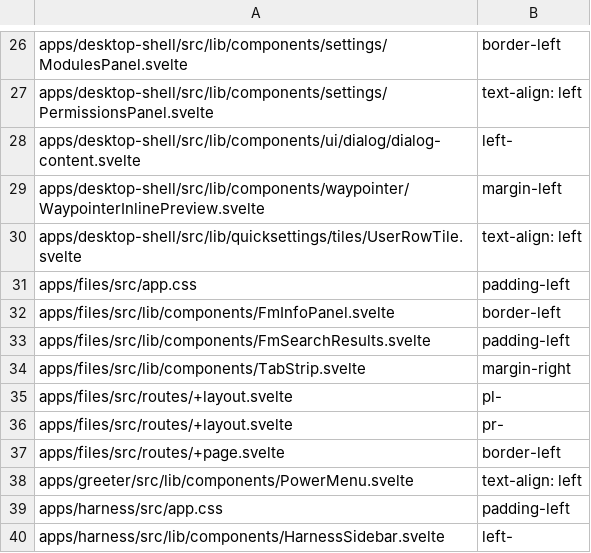
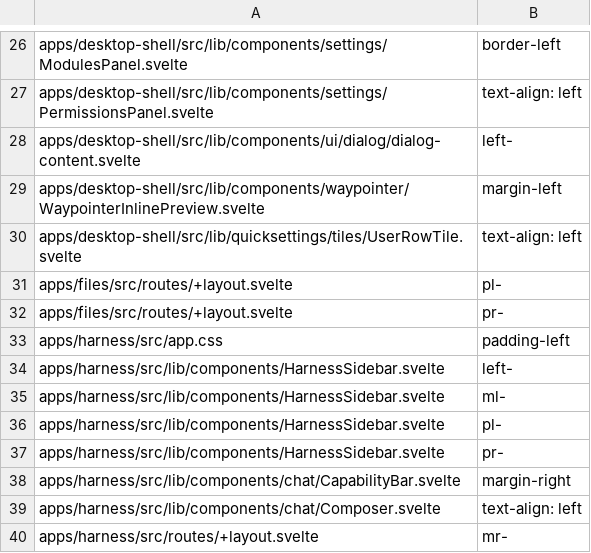
Before and after one commit to arlenos/arlen, a TSV file: dev/rtl-baseline.tsv, drawn as a sheet; only a part is shown, gaps mark what is left out; the shorter side is filled out with more unchanged rows.

Commit message:
files, greeter: use logical CSS properties

```diff
--- a/dev/rtl-baseline.tsv
+++ b/dev/rtl-baseline.tsv
@@ -30,10 +30,4 @@ apps/desktop-shell/src/lib/components/waypointer/WaypointerInlinePreview.svelte
 apps/desktop-shell/src/lib/quicksettings/tiles/UserRowTile.svelte	text-align: left
-apps/files/src/app.css	padding-left
-apps/files/src/lib/components/FmInfoPanel.svelte	border-left
-apps/files/src/lib/components/FmSearchResults.svelte	padding-left
-apps/files/src/lib/components/TabStrip.svelte	margin-right
 apps/files/src/routes/+layout.svelte	pl-
 apps/files/src/routes/+layout.svelte	pr-
-apps/files/src/routes/+page.svelte	border-left
-apps/greeter/src/lib/components/PowerMenu.svelte	text-align: left
 apps/harness/src/app.css	padding-left
```
Also changed, not shown: 6 other files.
